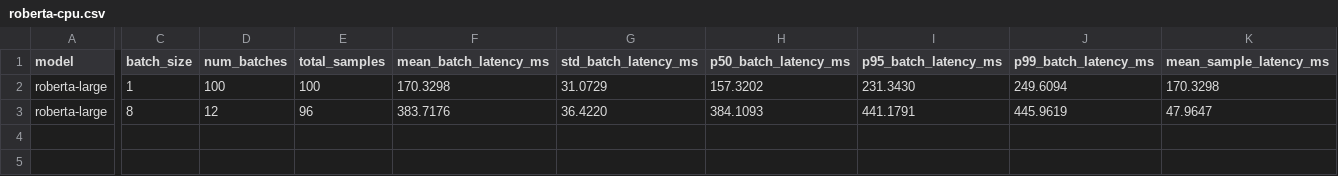
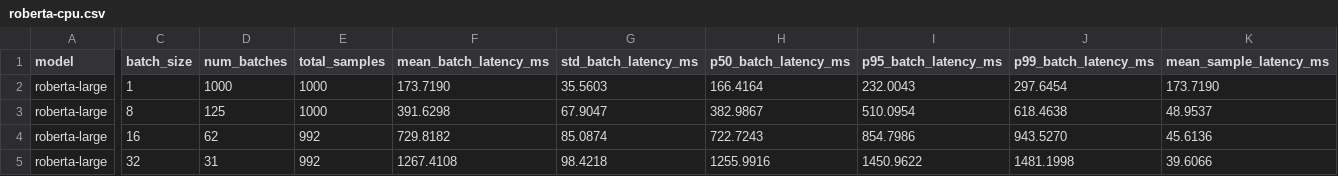
Before and after one commit to toribiodiego/ECE-467-Natural-Language-Processing, a CSV file: Final_Project/artifacts/stats/efficiency/roberta-cpu.csv, drawn as a sheet; only a part is shown, gaps mark what is left out; rows hold the shown columns only; the diff covers the shown part only; the diff names each change by its address in the sheet, - before the commit and + after, or states it on an @@ line.

Commit message:
test: benchmark RoBERTa-Large on CPU
Run comprehensive CPU inference benchmark for RoBERTa-Large with 1000
samples across batch sizes [1, 8, 16, 32]. Results show throughput
scaling from 5.76 samples/sec (batch=1) to 25.25 samples/sec (batch=32),
validating batching efficiency for deployment planning.

The previous benchmark only tested 100 samples with batch sizes 1 and 8.
This expanded benchmark provides more robust statistics across a wider
range of batch sizes to inform CPU deployment decisions.

```diff
--- a/Final_Project/artifacts/stats/efficiency/roberta-cpu.csv
+++ b/Final_Project/artifacts/stats/efficiency/roberta-cpu.csv
-D2 (num_batches): 100
+D2 (num_batches): 1000
-E2 (total_samples): 100
+E2 (total_samples): 1000
-F2 (mean_batch_latency_ms): 170.3298
+F2 (mean_batch_latency_ms): 173.7190
-G2 (std_batch_latency_ms): 31.0729
+G2 (std_batch_latency_ms): 35.5603
-H2 (p50_batch_latency_ms): 157.3202
+H2 (p50_batch_latency_ms): 166.4164
-I2 (p95_batch_latency_ms): 231.3430
+I2 (p95_batch_latency_ms): 232.0043
-J2 (p99_batch_latency_ms): 249.6094
+J2 (p99_batch_latency_ms): 297.6454
-K2 (mean_sample_latency_ms): 170.3298
+K2 (mean_sample_latency_ms): 173.7190
-D3 (num_batches): 12
+D3 (num_batches): 125
-E3 (total_samples): 96
+E3 (total_samples): 1000
-F3 (mean_batch_latency_ms): 383.7176
+F3 (mean_batch_latency_ms): 391.6298
-G3 (std_batch_latency_ms): 36.4220
+G3 (std_batch_latency_ms): 67.9047
-H3 (p50_batch_latency_ms): 384.1093
+H3 (p50_batch_latency_ms): 382.9867
-I3 (p95_batch_latency_ms): 441.1791
+I3 (p95_batch_latency_ms): 510.0954
-J3 (p99_batch_latency_ms): 445.9619
+J3 (p99_batch_latency_ms): 618.4638
-K3 (mean_sample_latency_ms): 47.9647
+K3 (mean_sample_latency_ms): 48.9537
+row 4: roberta-large | 16 | 62 | 992 | 729.8182 | 85.0874 | 722.7243 | 854.7986 | 943.5270 | 45.6136
+row 5: roberta-large | 32 | 31 | 992 | 1267.4108 | 98.4218 | 1255.9916 | 1450.9622 | 1481.1998 | 39.6066
```
Also changed, not shown: 2 edited cells elsewhere in this file.
